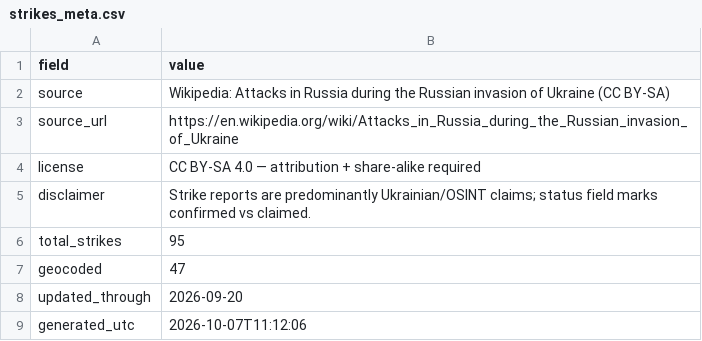
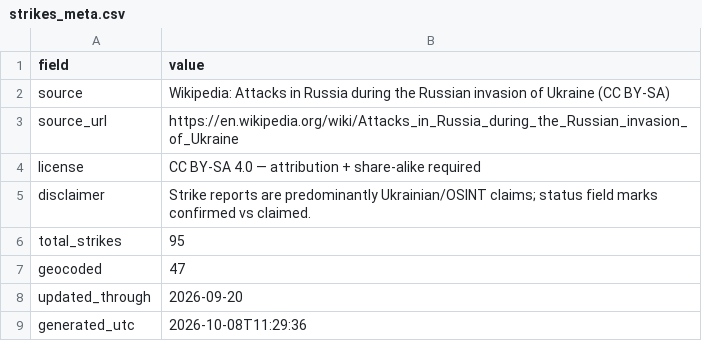
Before and after one commit to AlexTsiris/Russian-Ukraine-War, a CSV file: powerbi/strikes_meta.csv, drawn as a sheet.

```diff
--- a/powerbi/strikes_meta.csv
+++ b/powerbi/strikes_meta.csv
@@ -8,2 +8,2 @@ geocoded,47
 updated_through,2026-09-20
-generated_utc,2026-10-07T11:12:06
+generated_utc,2026-10-08T11:29:36
```
Also changed, not shown: powerbi/frontline_history.csv, powerbi/frontline_meta.csv, 1 other file.
